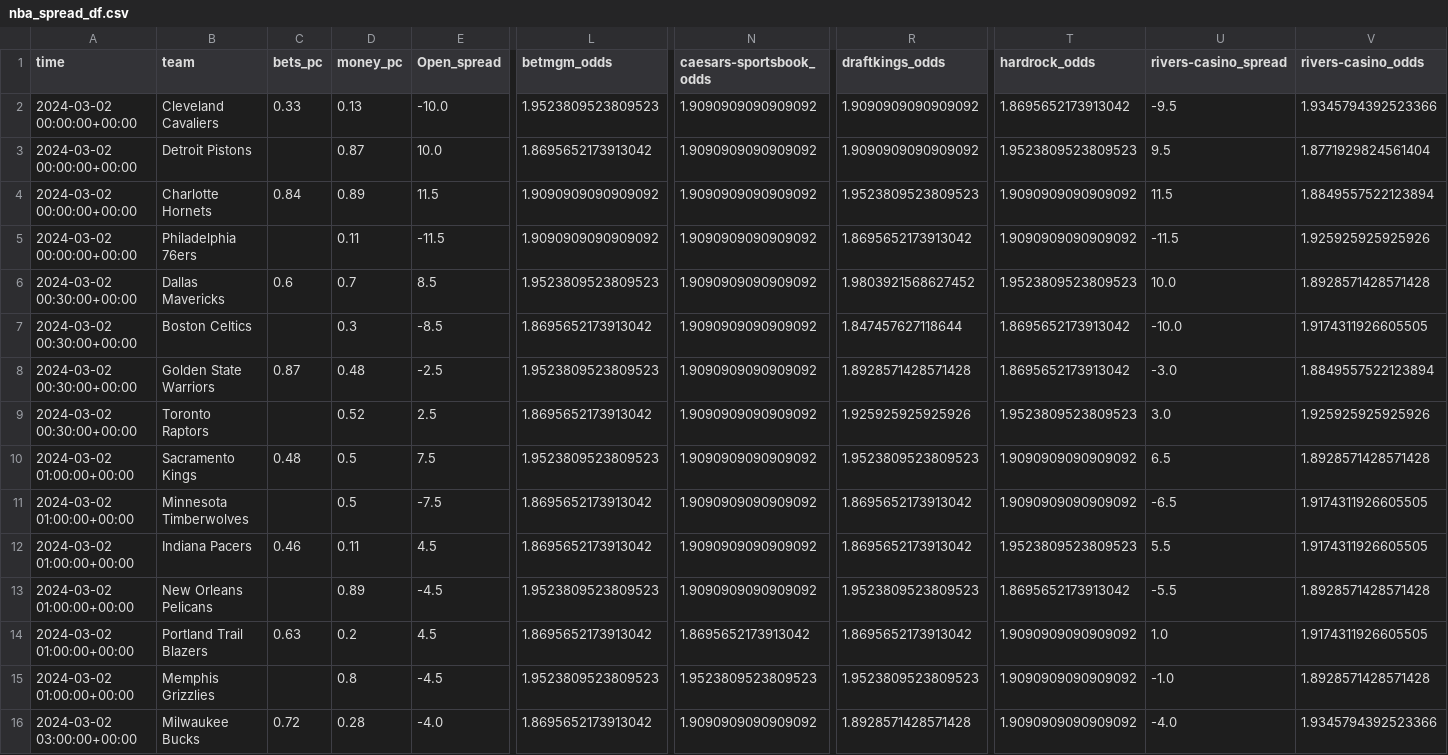
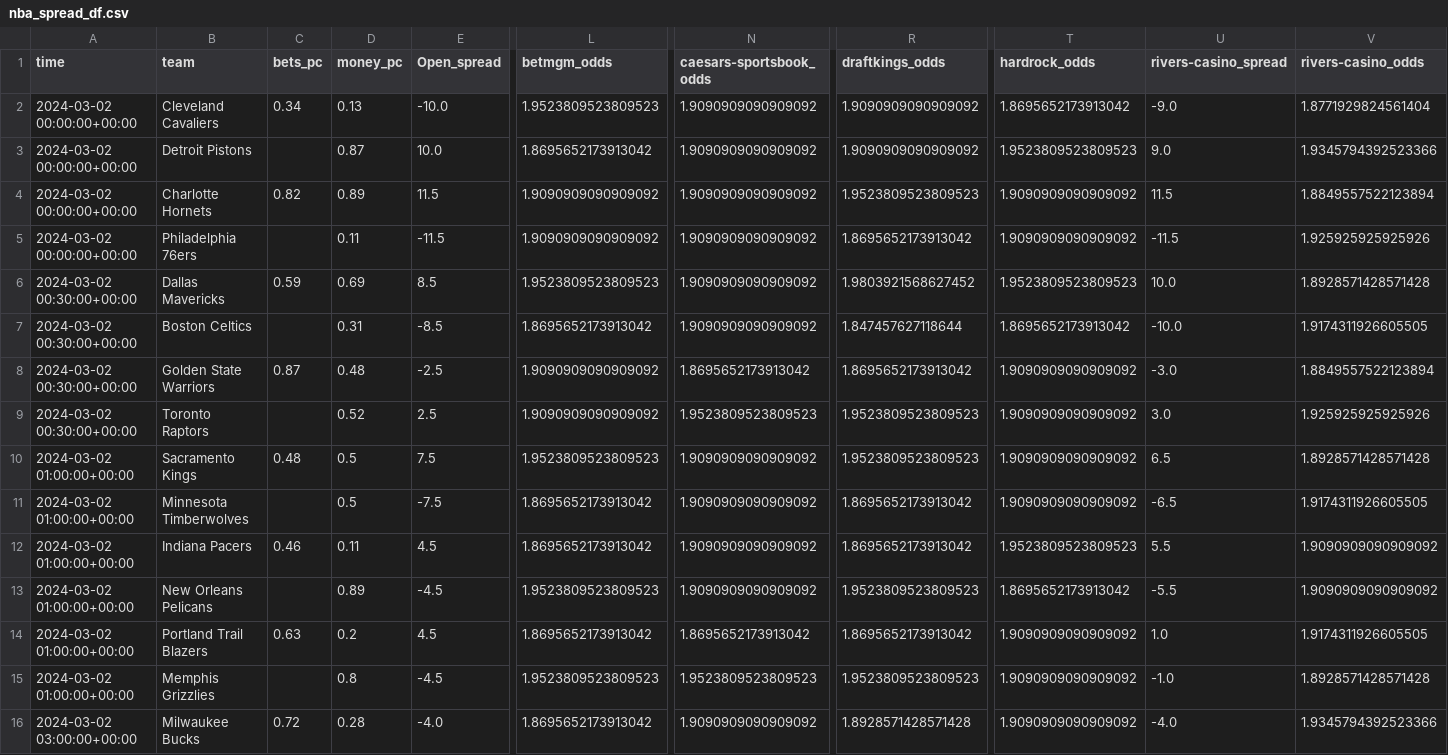
Before and after one commit to Donalcon/reverse_line_movement, a CSV file: nba_spread_df.csv, drawn as a sheet; only a part is shown, gaps mark what is left out; the diff names each change by its address in the sheet, - before the commit and + after, or states it on an @@ line.

```diff
--- a/nba_spread_df.csv
+++ b/nba_spread_df.csv
-C2 (bets_pc): 0.33
+C2 (bets_pc): 0.34
-U2 (rivers-casino_spread): -9.5
+U2 (rivers-casino_spread): -9.0
-V2 (rivers-casino_odds): 1.9345794392523366
+V2 (rivers-casino_odds): 1.8771929824561404
-U3 (rivers-casino_spread): 9.5
+U3 (rivers-casino_spread): 9.0
-V3 (rivers-casino_odds): 1.8771929824561404
+V3 (rivers-casino_odds): 1.9345794392523366
-C4 (bets_pc): 0.84
+C4 (bets_pc): 0.82
-C6 (bets_pc): 0.6
+C6 (bets_pc): 0.59
-D6 (money_pc): 0.7
+D6 (money_pc): 0.69
-D7 (money_pc): 0.3
+D7 (money_pc): 0.31
-L8 (betmgm_odds): 1.9523809523809523
+L8 (betmgm_odds): 1.9090909090909092
-N8 (caesars-sportsbook_odds): 1.9090909090909092
+N8 (caesars-sportsbook_odds): 1.8695652173913042
-R8 (draftkings_odds): 1.8928571428571428
+R8 (draftkings_odds): 1.8695652173913042
-T8 (hardrock_odds): 1.8695652173913042
+T8 (hardrock_odds): 1.9090909090909092
-L9 (betmgm_odds): 1.8695652173913042
+L9 (betmgm_odds): 1.9090909090909092
-N9 (caesars-sportsbook_odds): 1.9090909090909092
+N9 (caesars-sportsbook_odds): 1.9523809523809523
-R9 (draftkings_odds): 1.925925925925926
+R9 (draftkings_odds): 1.9523809523809523
-T9 (hardrock_odds): 1.9523809523809523
+T9 (hardrock_odds): 1.9090909090909092
-V12 (rivers-casino_odds): 1.9174311926605505
+V12 (rivers-casino_odds): 1.9090909090909092
-V13 (rivers-casino_odds): 1.8928571428571428
+V13 (rivers-casino_odds): 1.9090909090909092
```
Also changed, not shown: nba_total_df.csv.
